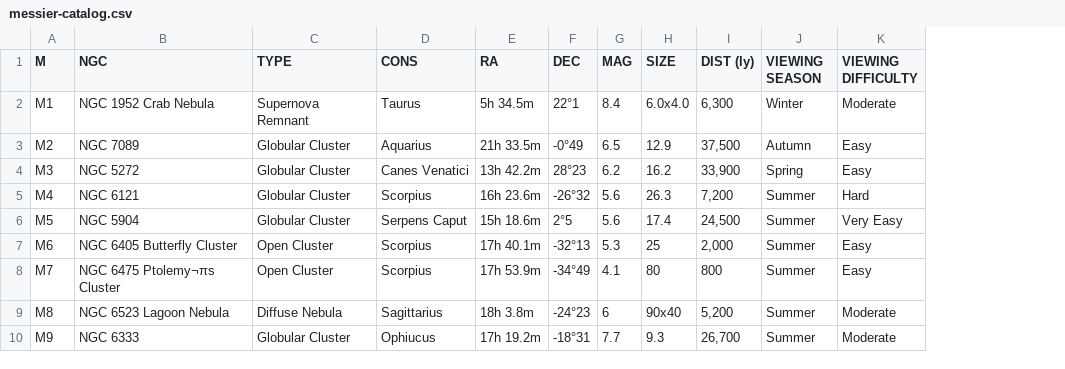
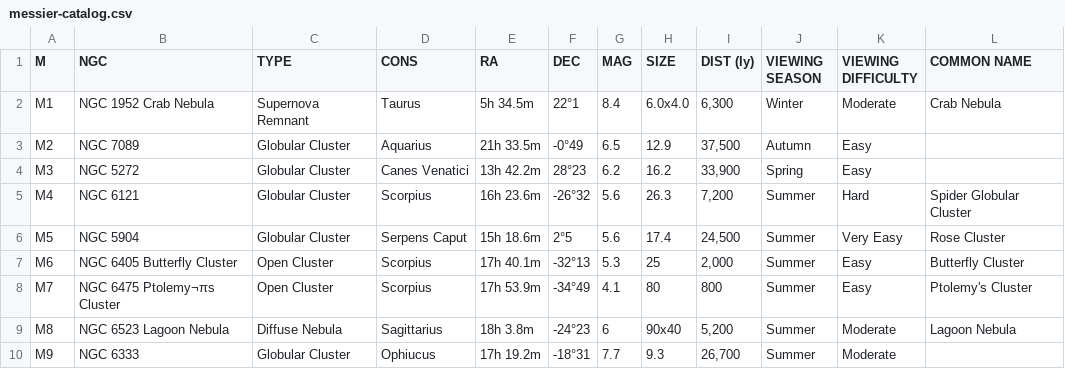
Before and after one commit to CS-499-Group-9/Stargazer, a CSV file: DataLayer/Repositories/messier-catalog.csv, drawn as a sheet; only a part is shown; the diff names each change by its address in the sheet, - before the commit and + after, or states it on an @@ line.

```diff
--- a/DataLayer/Repositories/messier-catalog.csv
+++ b/DataLayer/Repositories/messier-catalog.csv
+column L (COMMON NAME), rows 2-9: Crab Nebula |  |  | Spider Globular Cluster | Rose Cluster | Butterfly Cluster | Ptolemy's Cluster | Lagoon Nebula
```
Also changed, not shown: 37 other files.
